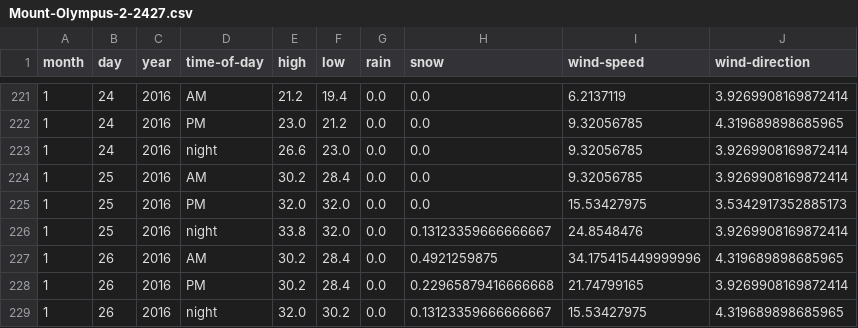
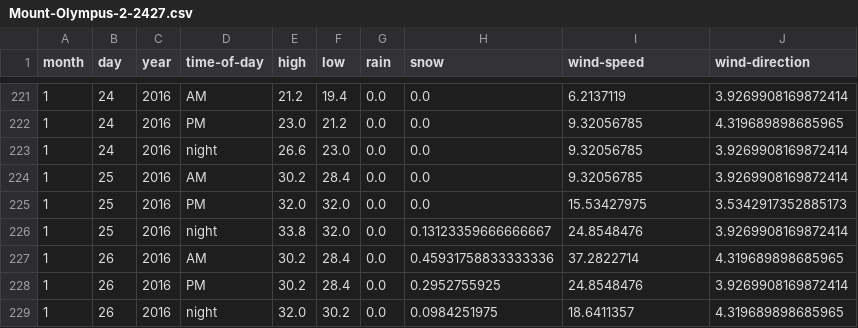
Before and after one commit to psathyrella/weatherhistory, a CSV file: mtwx/Mount-Olympus-2-2427.csv, drawn as a sheet; only a part is shown, gaps mark what is left out.

```diff
--- a/mtwx/Mount-Olympus-2-2427.csv
+++ b/mtwx/Mount-Olympus-2-2427.csv
@@ -226,4 +226,4 @@ month,day,year,time-of-day,high,low,rain,snow,wind-speed,wind-direction
 1,25,2016,night,33.8,32.0,0.0,0.13123359666666667,24.8548476,3.9269908169872414
-1,26,2016,AM,30.2,28.4,0.0,0.4921259875,34.175415449999996,4.319689898685965
-1,26,2016,PM,30.2,28.4,0.0,0.22965879416666668,21.74799165,3.9269908169872414
-1,26,2016,night,32.0,30.2,0.0,0.13123359666666667,15.53427975,4.319689898685965
+1,26,2016,AM,30.2,28.4,0.0,0.45931758833333336,37.2822714,4.319689898685965
+1,26,2016,PM,30.2,28.4,0.0,0.2952755925,24.8548476,3.9269908169872414
+1,26,2016,night,32.0,30.2,0.0,0.0984251975,18.6411357,4.319689898685965
```
Also changed, not shown: mtwx/Mount-Hood-3426.csv, mtwx/Mount-Rainier-4392.csv, 21 other files.
